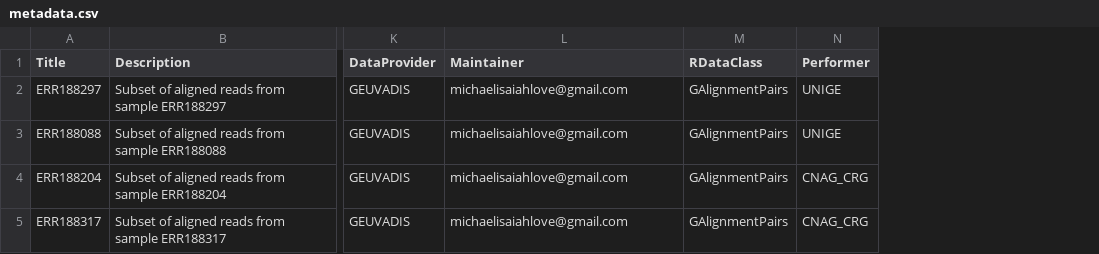
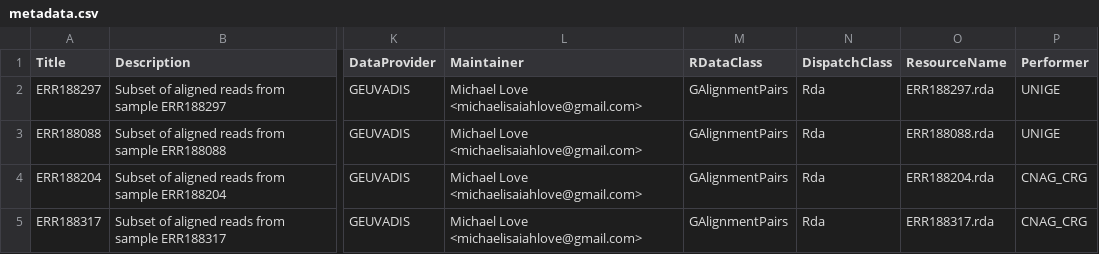
Before and after one commit to kjohnsen/alpineData, a CSV file: inst/extdata/metadata.csv, drawn as a sheet; only a part is shown, gaps mark what is left out; the diff names each change by its address in the sheet, - before the commit and + after, or states it on an @@ line.

Commit message:
add 'ResourceName' and 'DispatchClass' to metadata

```diff
--- a/inst/extdata/metadata.csv
+++ b/inst/extdata/metadata.csv
+column N (DispatchClass), rows 2-5: all Rda
+column O (ResourceName), rows 2-5: ERR188297.rda | ERR188088.rda | ERR188204.rda | ERR188317.rda
-L2:L5 (Maintainer): michaelisaiahlove@gmail.com
+L2:L5 (Maintainer): Michael Love <michaelisaiahlove@gmail.com>
```
Also changed, not shown: 2 other files.
